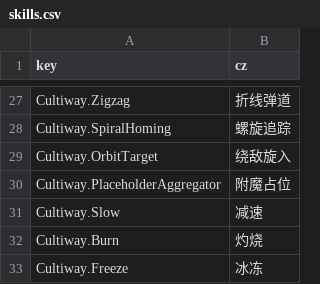
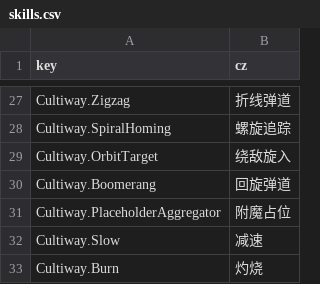
Before and after one commit to inmny/Cultiway-Reborn, a CSV file: Locales/skills.csv, drawn as a sheet; only a part is shown, gaps mark what is left out; the shorter side is filled out with more unchanged rows; the diff names each change by its address in the sheet, - before the commit and + after, or states it on an @@ line.

```diff
--- a/Locales/skills.csv
+++ b/Locales/skills.csv
+row 30: Cultiway.Boomerang | 回旋弹道
```
Also changed, not shown: 2 other files.
